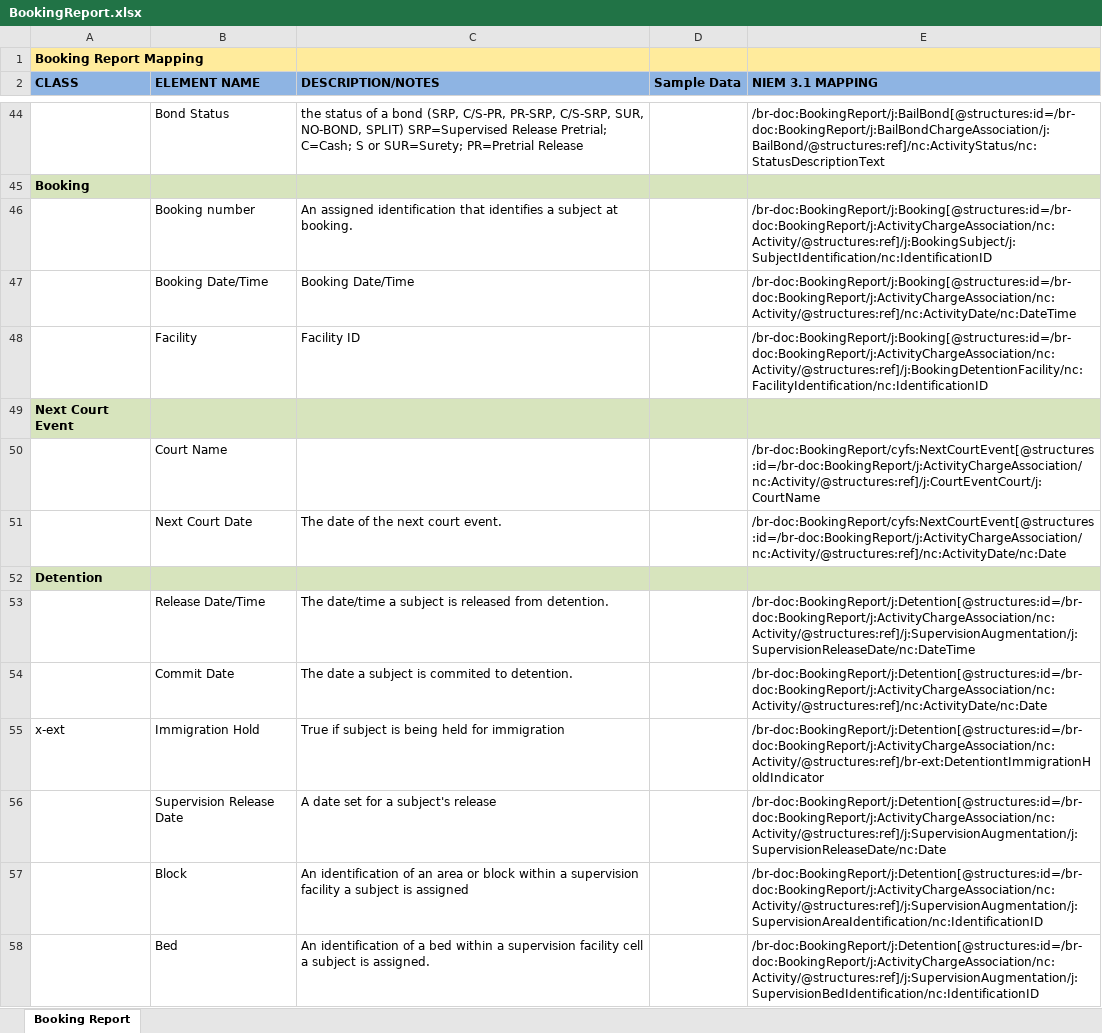
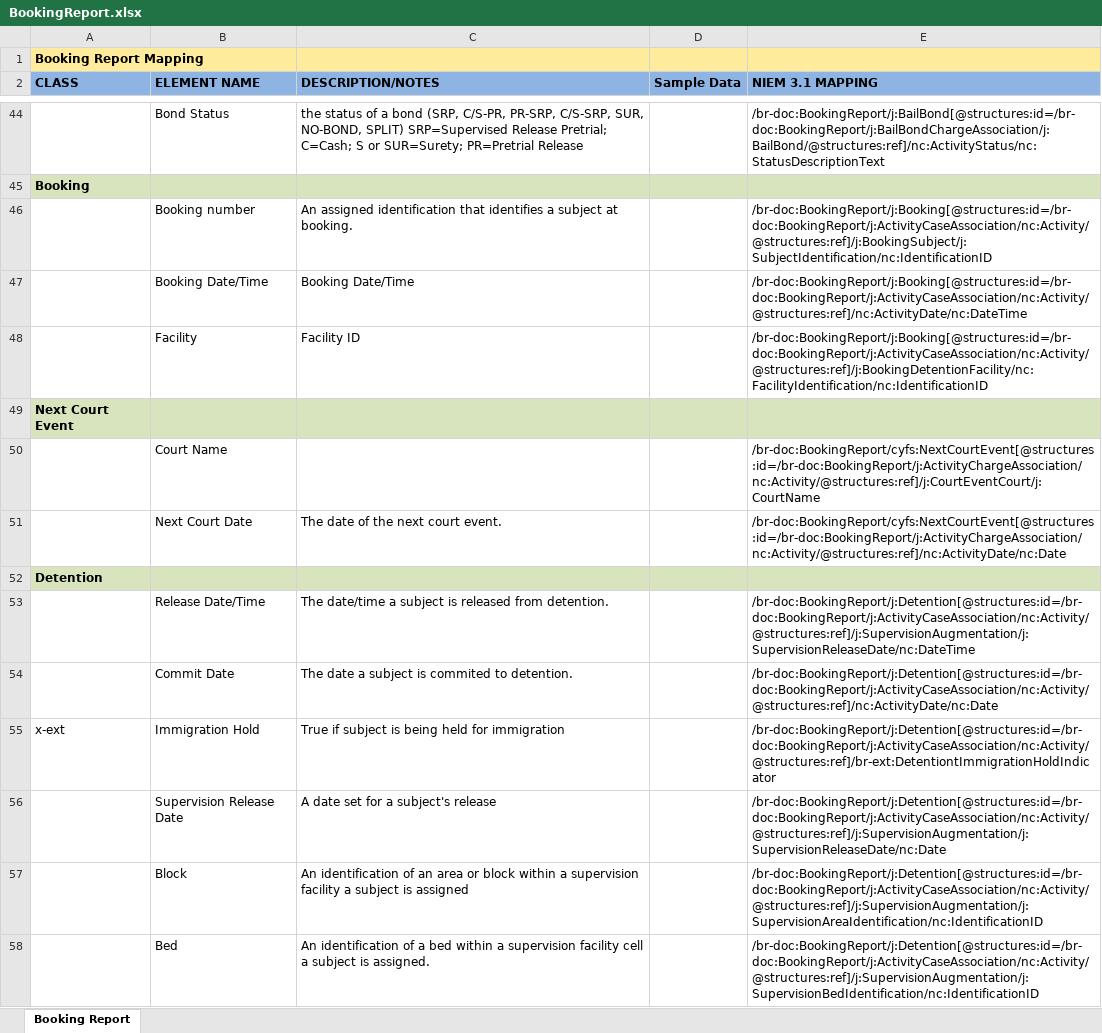
Before and after one commit to scottj7486/main, an Excel workbook: shared/ojb-resources-common/src/main/resources/ssp/Booking_Reporting/artifacts/service_model/information_model/IEPD/documentation/BookingReport.xlsx, sheet Booking Report, drawn as a sheet; only a part is shown, gaps mark what is left out; values as stored, in another font and other column widths than the file's, no borders; the diff covers the shown part only; the diff names each change by its address in the sheet, - before the commit and + after, or states it on an @@ line.

Commit message:
Added an XML Instance with multiple arrests/charges/etc.

```diff
--- a/shared/ojb-resources-common/src/main/resources/ssp/Booking_Reporting/artifacts/service_model/information_model/IEPD/documentation/BookingReport.xlsx (sheet Booking Report)
+++ b/shared/ojb-resources-common/src/main/resources/ssp/Booking_Reporting/artifacts/service_model/information_model/IEPD/documentation/BookingReport.xlsx (sheet Booking Report)
-E46 (NIEM 3.1 MAPPING): /br-doc:BookingReport/j:Booking[@structures:id=/br-doc:BookingReport/j:ActivityChargeAssociation/nc:Activity/@structures:ref]/j:BookingSubject/j:SubjectIdentification/nc:IdentificationID
+E46 (NIEM 3.1 MAPPING): /br-doc:BookingReport/j:Booking[@structures:id=/br-doc:BookingReport/j:ActivityCaseAssociation/nc:Activity/@structures:ref]/j:BookingSubject/j:SubjectIdentification/nc:IdentificationID
-E47 (NIEM 3.1 MAPPING): /br-doc:BookingReport/j:Booking[@structures:id=/br-doc:BookingReport/j:ActivityChargeAssociation/nc:Activity/@structures:ref]/nc:ActivityDate/nc:DateTime
+E47 (NIEM 3.1 MAPPING): /br-doc:BookingReport/j:Booking[@structures:id=/br-doc:BookingReport/j:ActivityCaseAssociation/nc:Activity/@structures:ref]/nc:ActivityDate/nc:DateTime
-E48 (NIEM 3.1 MAPPING): /br-doc:BookingReport/j:Booking[@structures:id=/br-doc:BookingReport/j:ActivityChargeAssociation/nc:Activity/@structures:ref]/j:BookingDetentionFacility/nc:FacilityIdentification/nc:IdentificationID
+E48 (NIEM 3.1 MAPPING): /br-doc:BookingReport/j:Booking[@structures:id=/br-doc:BookingReport/j:ActivityCaseAssociation/nc:Activity/@structures:ref]/j:BookingDetentionFacility/nc:FacilityIdentification/nc:IdentificationID
-E53 (NIEM 3.1 MAPPING): /br-doc:BookingReport/j:Detention[@structures:id=/br-doc:BookingReport/j:ActivityChargeAssociation/nc:Activity/@structures:ref]/j:SupervisionAugmentation/j:SupervisionReleaseDate/nc:DateTime
+E53 (NIEM 3.1 MAPPING): /br-doc:BookingReport/j:Detention[@structures:id=/br-doc:BookingReport/j:ActivityCaseAssociation/nc:Activity/@structures:ref]/j:SupervisionAugmentation/j:SupervisionReleaseDate/nc:DateTime
-E54 (NIEM 3.1 MAPPING): /br-doc:BookingReport/j:Detention[@structures:id=/br-doc:BookingReport/j:ActivityChargeAssociation/nc:Activity/@structures:ref]/nc:ActivityDate/nc:Date
+E54 (NIEM 3.1 MAPPING): /br-doc:BookingReport/j:Detention[@structures:id=/br-doc:BookingReport/j:ActivityCaseAssociation/nc:Activity/@structures:ref]/nc:ActivityDate/nc:Date
-E55 (NIEM 3.1 MAPPING): /br-doc:BookingReport/j:Detention[@structures:id=/br-doc:BookingReport/j:ActivityChargeAssociation/nc:Activity/@structures:ref]/br-ext:DetentiontImmigrationHoldIndicator
+E55 (NIEM 3.1 MAPPING): /br-doc:BookingReport/j:Detention[@structures:id=/br-doc:BookingReport/j:ActivityCaseAssociation/nc:Activity/@structures:ref]/br-ext:DetentiontImmigrationHoldIndicator
-E56 (NIEM 3.1 MAPPING): /br-doc:BookingReport/j:Detention[@structures:id=/br-doc:BookingReport/j:ActivityChargeAssociation/nc:Activity/@structures:ref]/j:SupervisionAugmentation/j:SupervisionReleaseDate/nc:Date
+E56 (NIEM 3.1 MAPPING): /br-doc:BookingReport/j:Detention[@structures:id=/br-doc:BookingReport/j:ActivityCaseAssociation/nc:Activity/@structures:ref]/j:SupervisionAugmentation/j:SupervisionReleaseDate/nc:Date
-E57 (NIEM 3.1 MAPPING): /br-doc:BookingReport/j:Detention[@structures:id=/br-doc:BookingReport/j:ActivityChargeAssociation/nc:Activity/@structures:ref]/j:SupervisionAugmentation/j:SupervisionAreaIdentification/nc:IdentificationID
+E57 (NIEM 3.1 MAPPING): /br-doc:BookingReport/j:Detention[@structures:id=/br-doc:BookingReport/j:ActivityCaseAssociation/nc:Activity/@structures:ref]/j:SupervisionAugmentation/j:SupervisionAreaIdentification/nc:IdentificationID
-E58 (NIEM 3.1 MAPPING): /br-doc:BookingReport/j:Detention[@structures:id=/br-doc:BookingReport/j:ActivityChargeAssociation/nc:Activity/@structures:ref]/j:SupervisionAugmentation/j:SupervisionBedIdentification/nc:IdentificationID
+E58 (NIEM 3.1 MAPPING): /br-doc:BookingReport/j:Detention[@structures:id=/br-doc:BookingReport/j:ActivityCaseAssociation/nc:Activity/@structures:ref]/j:SupervisionAugmentation/j:SupervisionBedIdentification/nc:IdentificationID
```
Also changed, not shown: 1 removed row and 15 edited cells elsewhere in this sheet, 5 other files.
